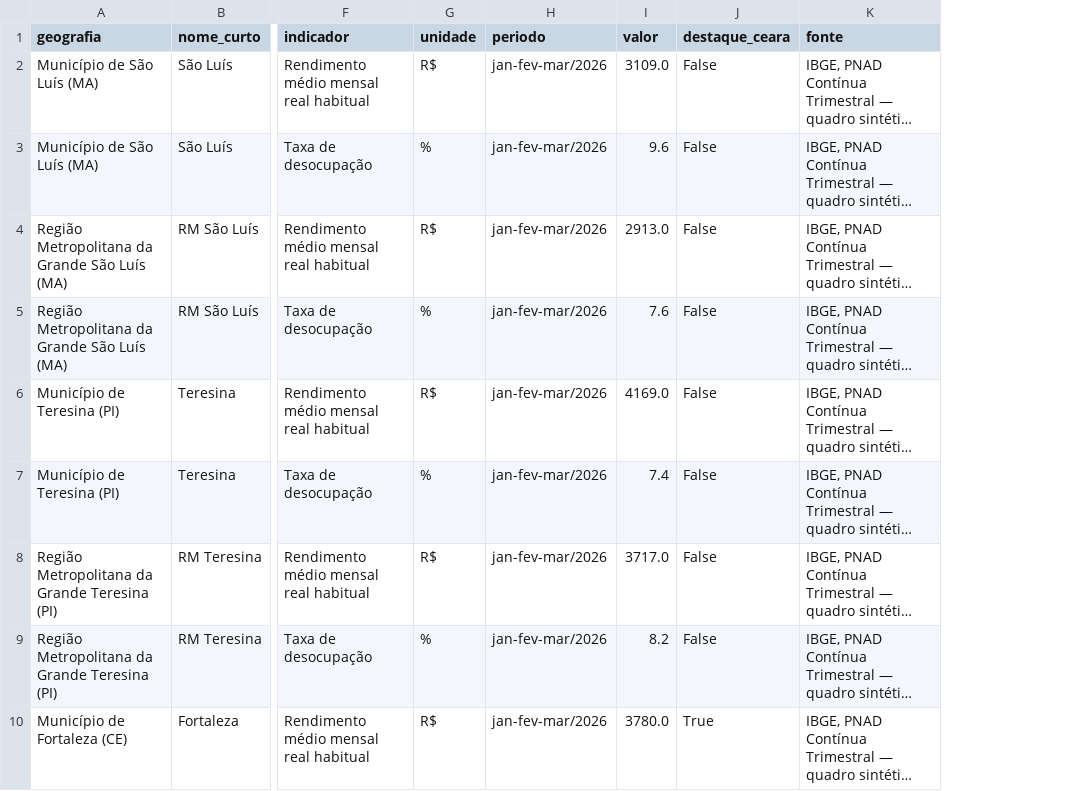
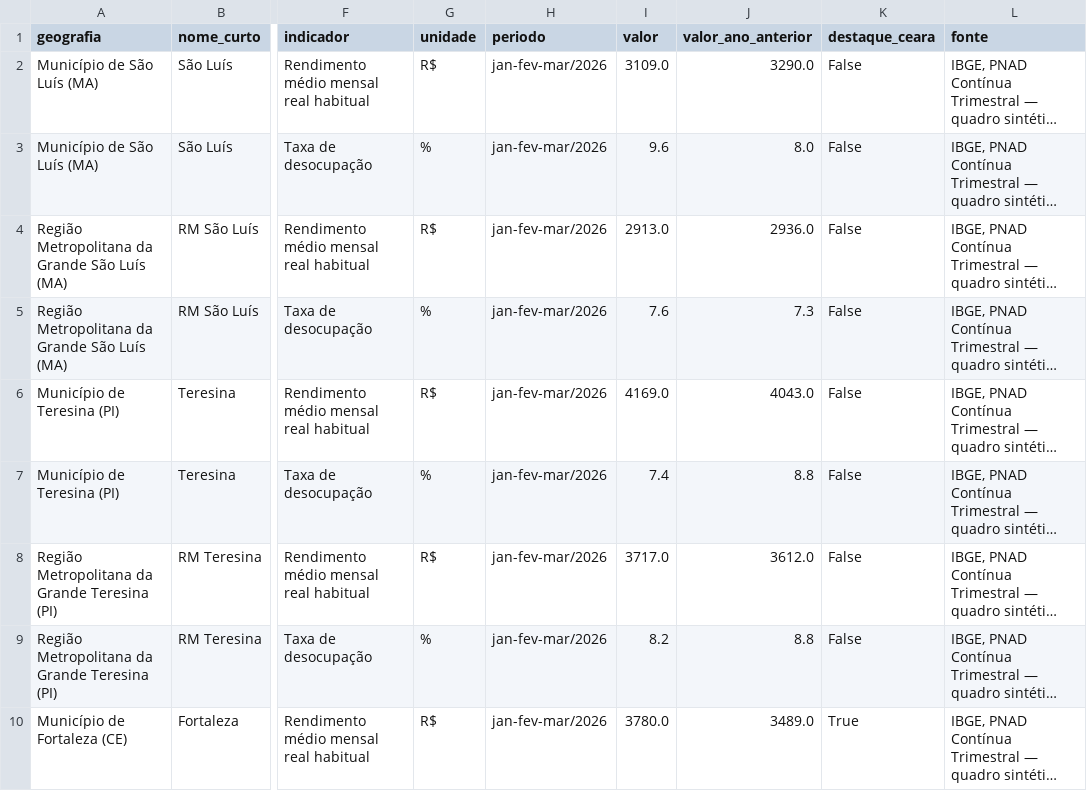
Before and after one commit to pauloqxm/set-pnad, a CSV file: data/pnad_capitais_rm_nordeste.csv, drawn as a sheet; only a part is shown, gaps mark what is left out; long unchanged cells end in …; the diff names each change by its address in the sheet, - before the commit and + after, or states it on an @@ line.

```diff
--- a/data/pnad_capitais_rm_nordeste.csv
+++ b/data/pnad_capitais_rm_nordeste.csv
+column J (valor_ano_anterior), rows 2-10: 3290.0 | 8.0 | 2936.0 | 7.3 | 4043.0 | 8.8 | 3612.0 | 8.8 | 3489.0
```
Also changed, not shown: 7 other files.
